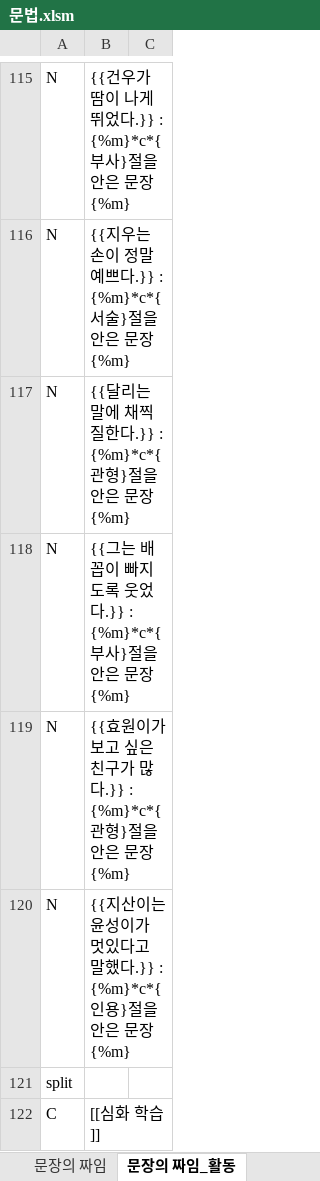
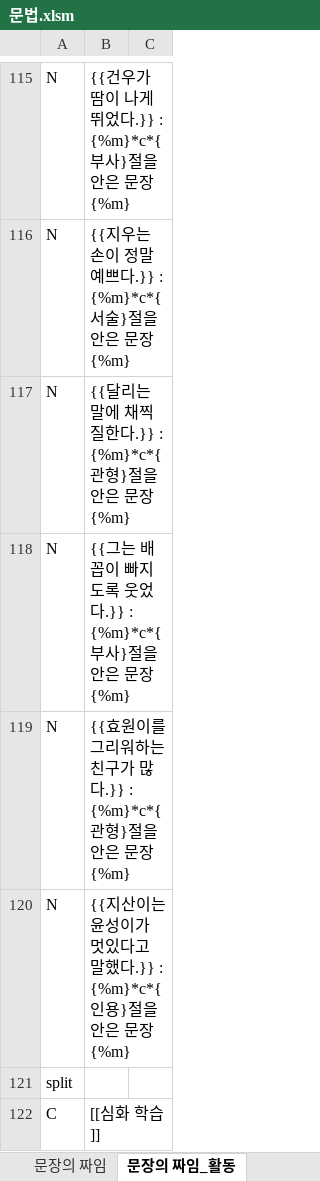
Before and after one commit to HorangKukeo/HorangKukeo, an Excel workbook: bank/문법.xlsm, sheet 문장의 짜임_활동, drawn as a sheet; only a part is shown, gaps mark what is left out; values as stored, in another font and other column widths than the file's, no borders; the diff names each change by its address in the sheet, - before the commit and + after, or states it on an @@ line.

```diff
--- a/bank/문법.xlsm (sheet 문장의 짜임_활동)
+++ b/bank/문법.xlsm (sheet 문장의 짜임_활동)
-B119: {{효원이가 보고 싶은 친구가…
+B119: {{효원이를 그리워하는 친구가…
```
Also changed, not shown: sheet 올바른 발음_활동, sheet 형태소_활동, sheet 음운_활동, sheet 품사_활동, other sheet tabs, hidden cells, chunk/문법Q.xlsm, 9 other files.
